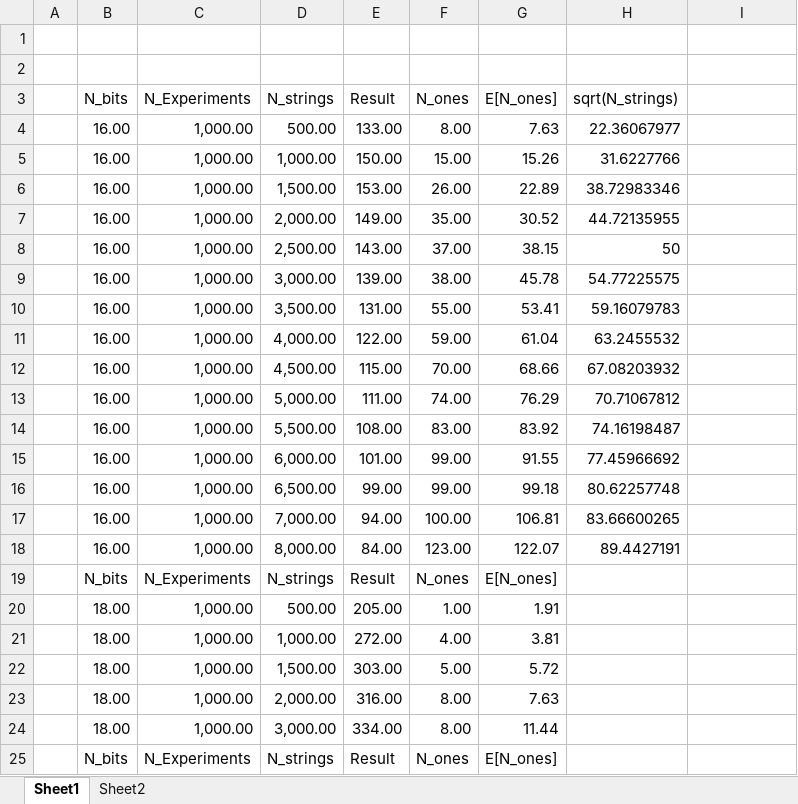
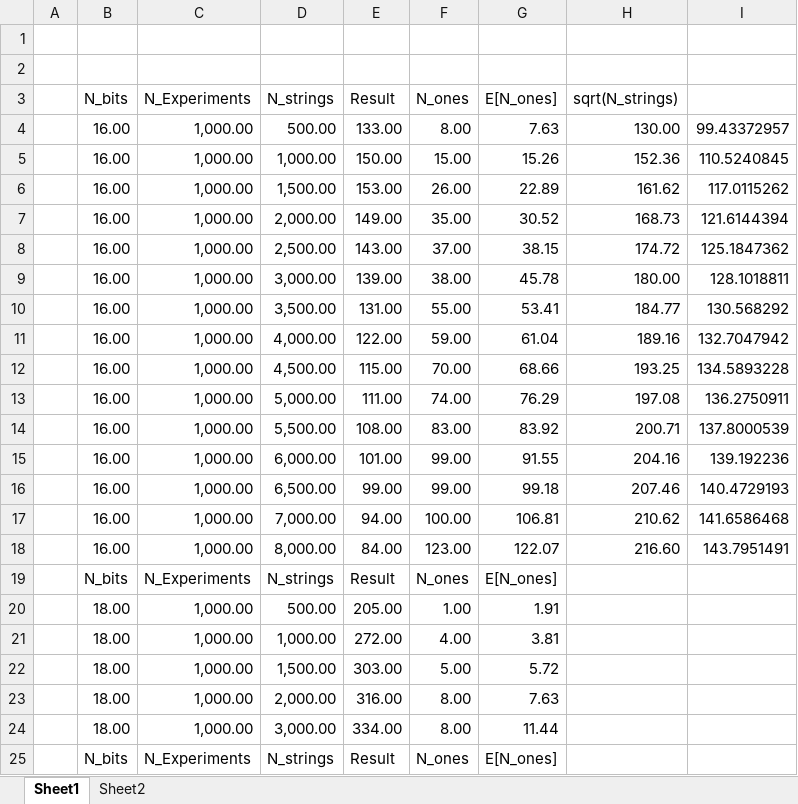
Before and after one commit to jhugobb/ra, an Excel workbook: Untitled spreadsheet.xlsx, sheet Sheet1, drawn as a sheet; only a part is shown; values as stored, in another font and other column widths than the file's, no borders; charts and pictures not drawn; the diff covers the shown part only; the diff names each change by its address in the sheet, - before the commit and + after, or states it on an @@ line.

```diff
--- a/Untitled spreadsheet.xlsx (sheet Sheet1)
+++ b/Untitled spreadsheet.xlsx (sheet Sheet1)
-H4 (sqrt(N_strings)): 22.36067977
+H4 (sqrt(N_strings)): 130.00
-I4: (empty)
+I4: 99.43372957
-H5 (sqrt(N_strings)): 31.6227766
+H5 (sqrt(N_strings)): 152.36
-I5: (empty)
+I5: 110.5240845
-H6 (sqrt(N_strings)): 38.72983346
+H6 (sqrt(N_strings)): 161.62
-I6: (empty)
+I6: 117.0115262
-H7 (sqrt(N_strings)): 44.72135955
+H7 (sqrt(N_strings)): 168.73
-I7: (empty)
+I7: 121.6144394
-H8 (sqrt(N_strings)): 50
+H8 (sqrt(N_strings)): 174.72
-I8: (empty)
+I8: 125.1847362
-H9 (sqrt(N_strings)): 54.77225575
+H9 (sqrt(N_strings)): 180.00
-I9: (empty)
+I9: 128.1018811
-H10 (sqrt(N_strings)): 59.16079783
+H10 (sqrt(N_strings)): 184.77
-I10: (empty)
+I10: 130.568292
-H11 (sqrt(N_strings)): 63.2455532
+H11 (sqrt(N_strings)): 189.16
-I11: (empty)
+I11: 132.7047942
-H12 (sqrt(N_strings)): 67.08203932
+H12 (sqrt(N_strings)): 193.25
-I12: (empty)
+I12: 134.5893228
-H13 (sqrt(N_strings)): 70.71067812
+H13 (sqrt(N_strings)): 197.08
-I13: (empty)
+I13: 136.2750911
-H14 (sqrt(N_strings)): 74.16198487
+H14 (sqrt(N_strings)): 200.71
-I14: (empty)
+I14: 137.8000539
-H15 (sqrt(N_strings)): 77.45966692
+H15 (sqrt(N_strings)): 204.16
-I15: (empty)
+I15: 139.192236
-H16 (sqrt(N_strings)): 80.62257748
+H16 (sqrt(N_strings)): 207.46
-I16: (empty)
+I16: 140.4729193
-H17 (sqrt(N_strings)): 83.66600265
+H17 (sqrt(N_strings)): 210.62
-I17: (empty)
+I17: 141.6586468
-H18 (sqrt(N_strings)): 89.4427191
+H18 (sqrt(N_strings)): 216.60
-I18: (empty)
+I18: 143.7951491
```
Also changed, not shown: 20 edited cells elsewhere in this sheet, charts or pictures, 2 other files.
